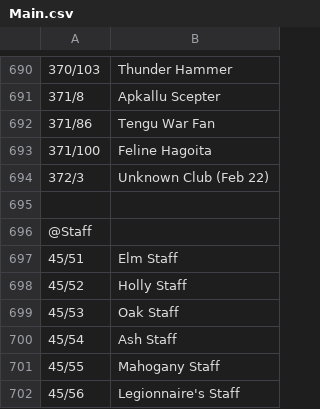
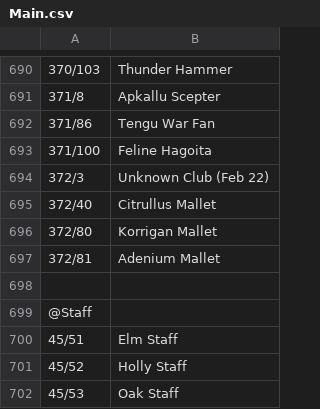
Before and after one commit to CAProjects/AltanaViewer, a CSV file: List/PC/ElvaanF/Main.csv, drawn as a sheet; only a part is shown, gaps mark what is left out; the shorter side is filled out with more unchanged rows.

Commit message:
May 2022 Version Update
Lists updated to include items introdiced in May 2022 Version Update

```diff
--- a/List/PC/ElvaanF/Main.csv
+++ b/List/PC/ElvaanF/Main.csv
@@ -694,2 +694,5 @@
 372/3,Unknown Club (Feb 22)
+372/40,Citrullus Mallet
+372/80,Korrigan Mallet
+372/81,Adenium Mallet
 
```
Also changed, not shown: List/PC/ElvaanM/Main.csv, List/PC/ElvaanM/Sub.csv, 20 other files.
